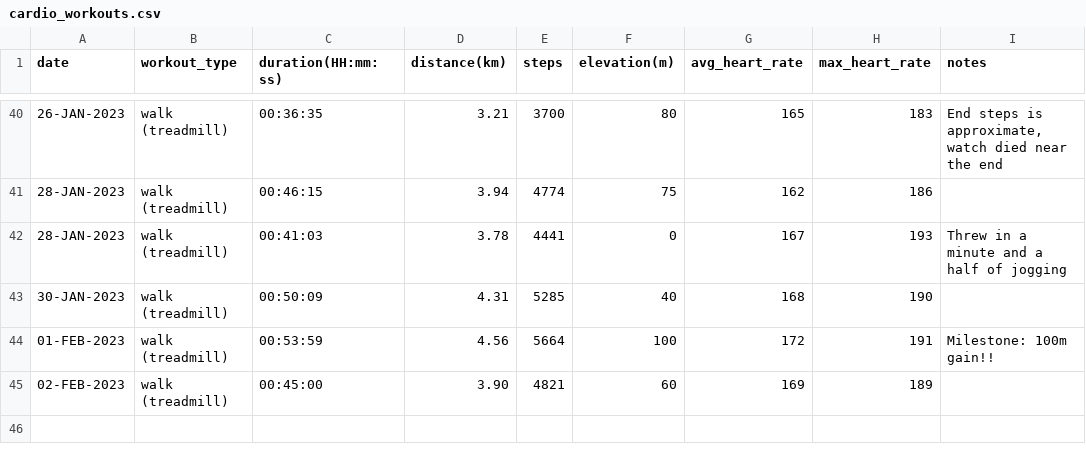
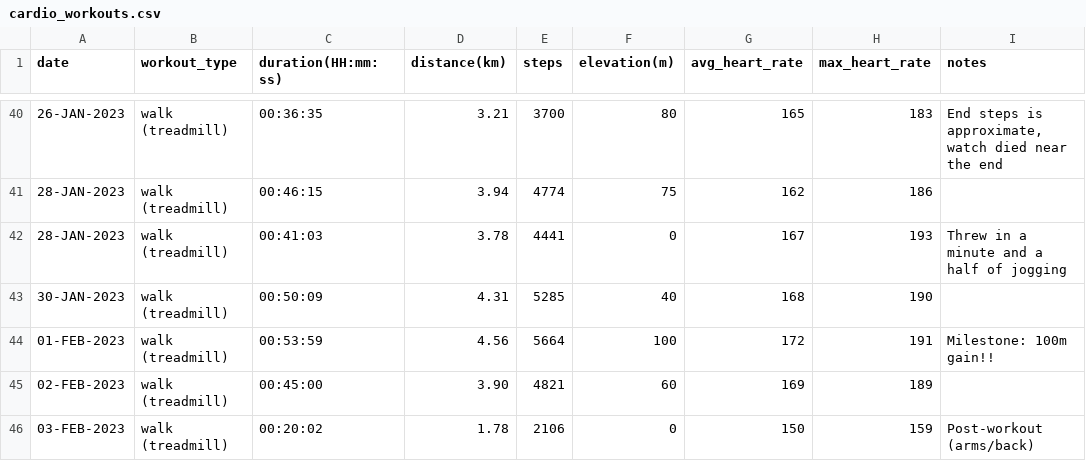
Before and after one commit to EricLeFort/ExerciseLog, a CSV file: data/cardio_workouts.csv, drawn as a sheet; only a part is shown, gaps mark what is left out.

```diff
--- a/data/cardio_workouts.csv
+++ b/data/cardio_workouts.csv
@@ -45 +45,2 @@ date,workout_type,duration(HH:mm:ss),distance(km),steps,elevation(m),avg_heart_r
 02-FEB-2023,walk (treadmill),00:45:00,3.90,4821,60,169,189,""
+03-FEB-2023,walk (treadmill),00:20:02,1.78,2106,0,150,159,"Post-workout (arms/back)"
```
Also changed, not shown: data/weight_training_sets.csv, data/weight_training_workouts.csv.
